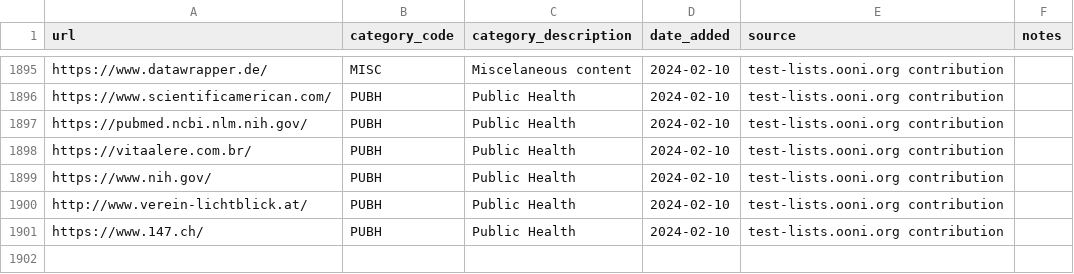
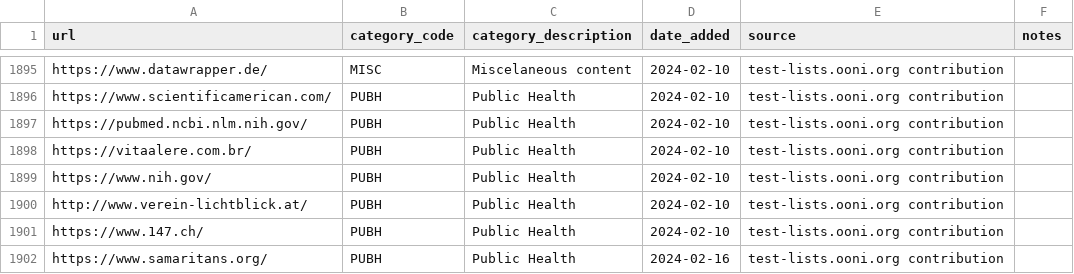
Before and after one commit to citizenlab/test-lists, a CSV file: lists/global.csv, drawn as a sheet; only a part is shown, gaps mark what is left out; the diff names each change by its address in the sheet, - before the commit and + after, or states it on an @@ line.

Commit message:
Added https://www.samaritans.org/ to GLOBAL.csv

```diff
--- a/lists/global.csv
+++ b/lists/global.csv
+row 1902: https://www.samaritans.org/ | PUBH | Public Health | 2024-02-16 | test-lists.ooni.org contribution
```
